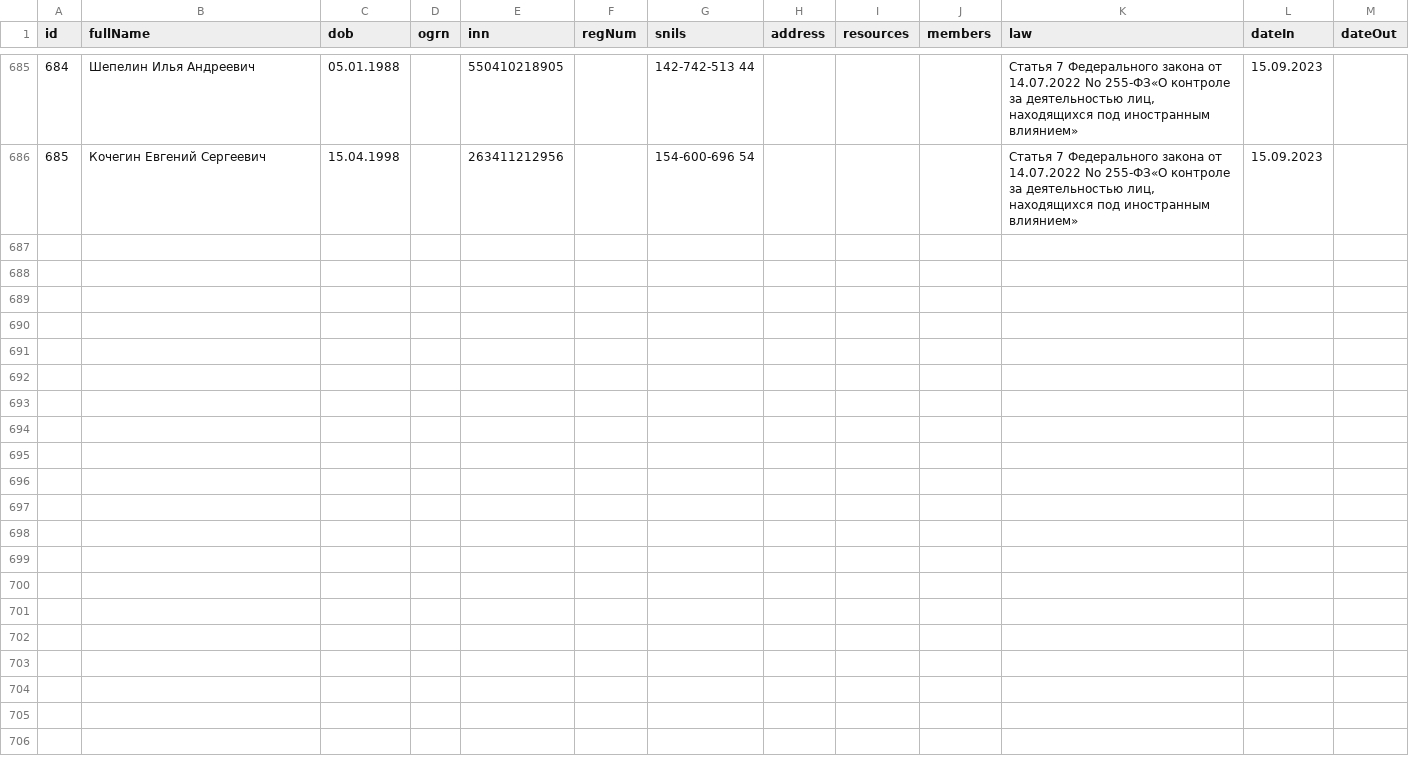
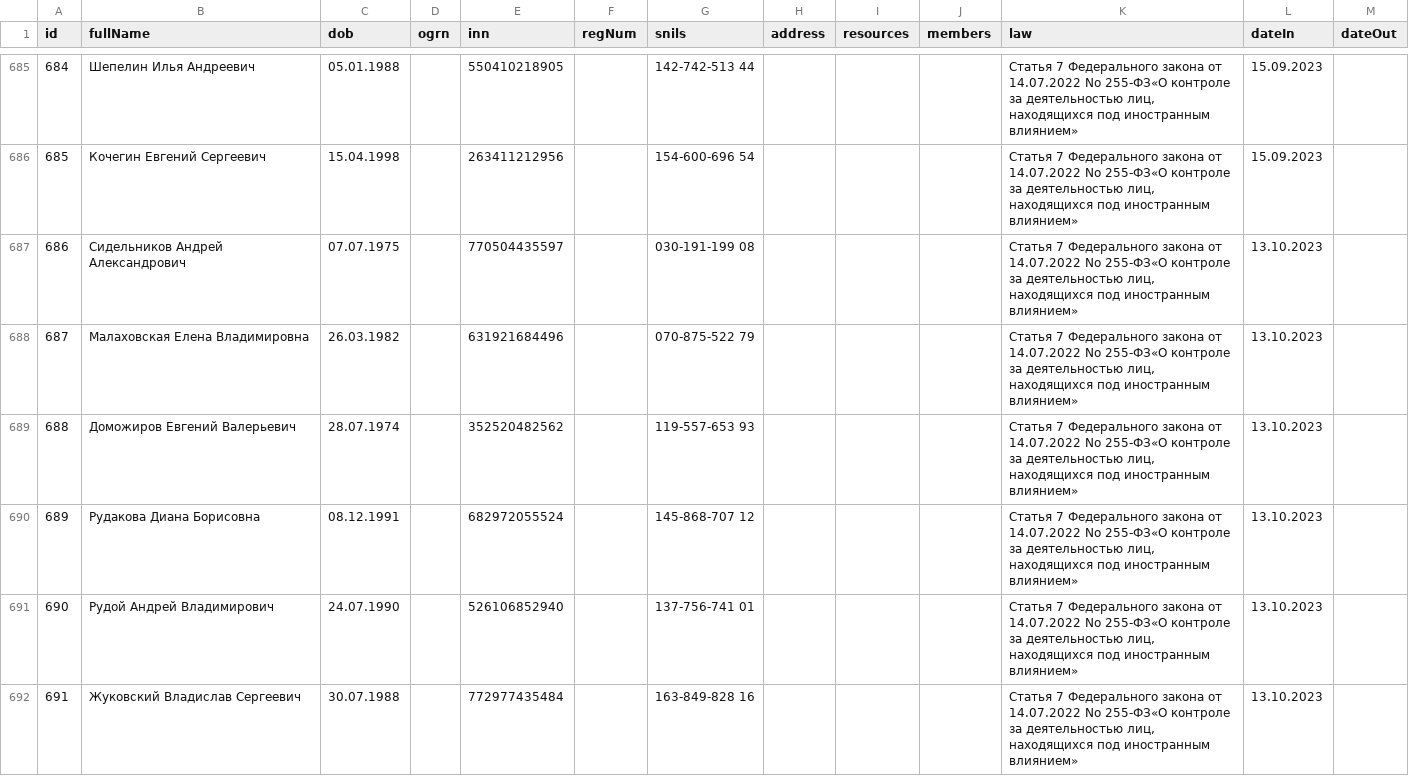
Before and after one commit to fz255/foreign-agents, a CSV file: registry.csv, drawn as a sheet; only a part is shown, gaps mark what is left out; the diff covers the shown part only; the diff names each change by its address in the sheet, - before the commit and + after, or states it on an @@ line.

```diff
--- a/registry.csv
+++ b/registry.csv
+row 687: 686 | Сидельников Андрей Александрович | 07.07.1975 |  | 770504435597 |  | 030-191-199 08 |  |  |  | Статья 7 Федерального закона от 14.07.2022 No 255-ФЗ«О контроле за деятельностью лиц, находящихся под иностранным влиянием» | 13.10.2023
+row 688: 687 | Малаховская Елена Владимировна | 26.03.1982 |  | 631921684496 |  | 070-875-522 79 |  |  |  | Статья 7 Федерального закона от 14.07.2022 No 255-ФЗ«О контроле за деятельностью лиц, находящихся под иностранным влиянием» | 13.10.2023
+row 689: 688 | Доможиров Евгений Валерьевич | 28.07.1974 |  | 352520482562 |  | 119-557-653 93 |  |  |  | Статья 7 Федерального закона от 14.07.2022 No 255-ФЗ«О контроле за деятельностью лиц, находящихся под иностранным влиянием» | 13.10.2023
+row 690: 689 | Рудакова Диана Борисовна | 08.12.1991 |  | 682972055524 |  | 145-868-707 12 |  |  |  | Статья 7 Федерального закона от 14.07.2022 No 255-ФЗ«О контроле за деятельностью лиц, находящихся под иностранным влиянием» | 13.10.2023
+row 691: 690 | Рудой Андрей Владимирович | 24.07.1990 |  | 526106852940 |  | 137-756-741 01 |  |  |  | Статья 7 Федерального закона от 14.07.2022 No 255-ФЗ«О контроле за деятельностью лиц, находящихся под иностранным влиянием» | 13.10.2023
+row 692: 691 | Жуковский Владислав Сергеевич | 30.07.1988 |  | 772977435484 |  | 163-849-828 16 |  |  |  | Статья 7 Федерального закона от 14.07.2022 No 255-ФЗ«О контроле за деятельностью лиц, находящихся под иностранным влиянием» | 13.10.2023
```
Also changed, not shown: 6 added rows elsewhere in this file, 1 other file.
